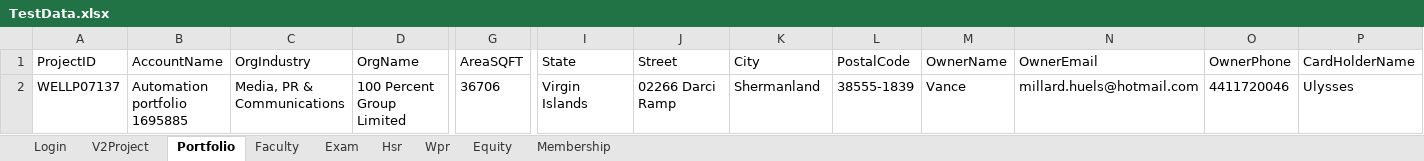
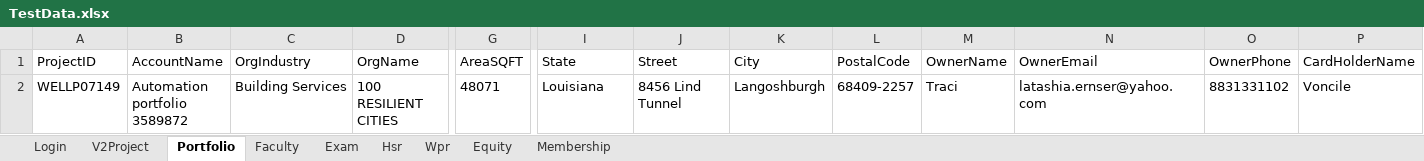
Before and after one commit to hNagesh/TDD_HireProus_project, an Excel workbook: TestData.xlsx, sheet Portfolio, drawn as a sheet; only a part is shown, gaps mark what is left out; values as stored, in another font and other column widths than the file's, no borders; the diff covers the shown part only; the diff names each change by its address in the sheet, - before the commit and + after, or states it on an @@ line.

Commit message:
Portfolio Testng modification

```diff
--- a/TestData.xlsx (sheet Portfolio)
+++ b/TestData.xlsx (sheet Portfolio)
-A2 (ProjectID): WELLP07137
+A2 (ProjectID): WELLP07149
-B2 (AccountName): Automation portfolio 1695885
+B2 (AccountName): Automation portfolio 3589872
-C2 (OrgIndustry): Media, PR & Communications
+C2 (OrgIndustry): Building Services
-D2 (OrgName): 100 Percent Group Limited
+D2 (OrgName): 100 RESILIENT CITIES
-G2 (AreaSQFT): 36706
+G2 (AreaSQFT): 48071
-I2 (State): Virgin Islands
+I2 (State): Louisiana
-J2 (Street): 02266 Darci Ramp
+J2 (Street): 8456 Lind Tunnel
-K2 (City): Shermanland
+K2 (City): Langoshburgh
-L2 (PostalCode): 38555-1839
+L2 (PostalCode): 68409-2257
-M2 (OwnerName): Vance
+M2 (OwnerName): Traci
-N2 (OwnerEmail): millard.huels@hotmail.com
+N2 (OwnerEmail): latashia.ernser@yahoo.com
-O2 (OwnerPhone): 4411720046
+O2 (OwnerPhone): 8831331102
-P2 (CardHolderName): Ulysses
+P2 (CardHolderName): Voncile
```
Also changed, not shown: 2 edited cells elsewhere in this sheet, 3 other files.
